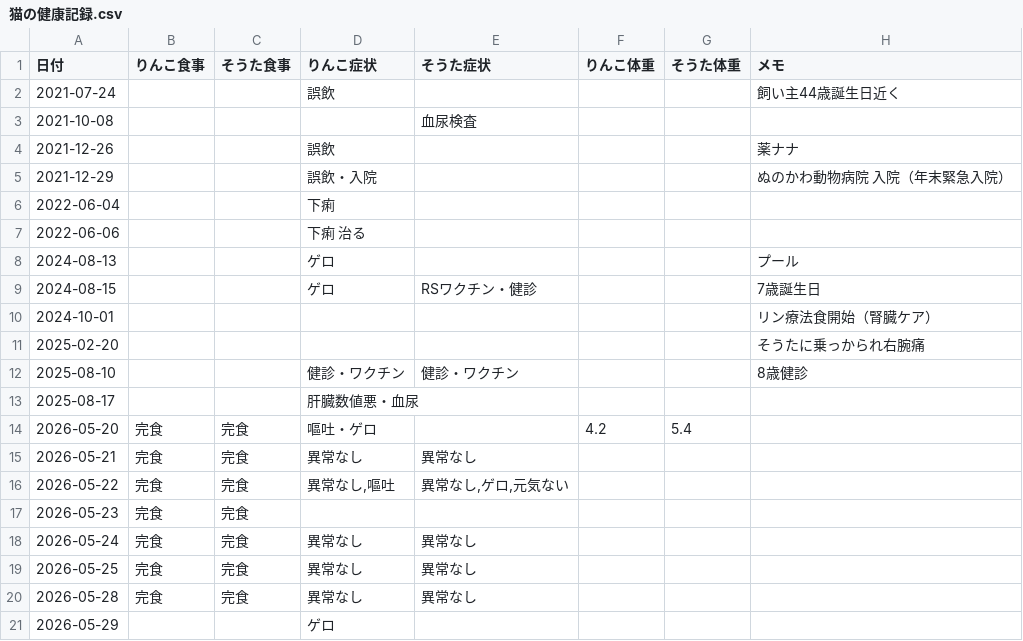
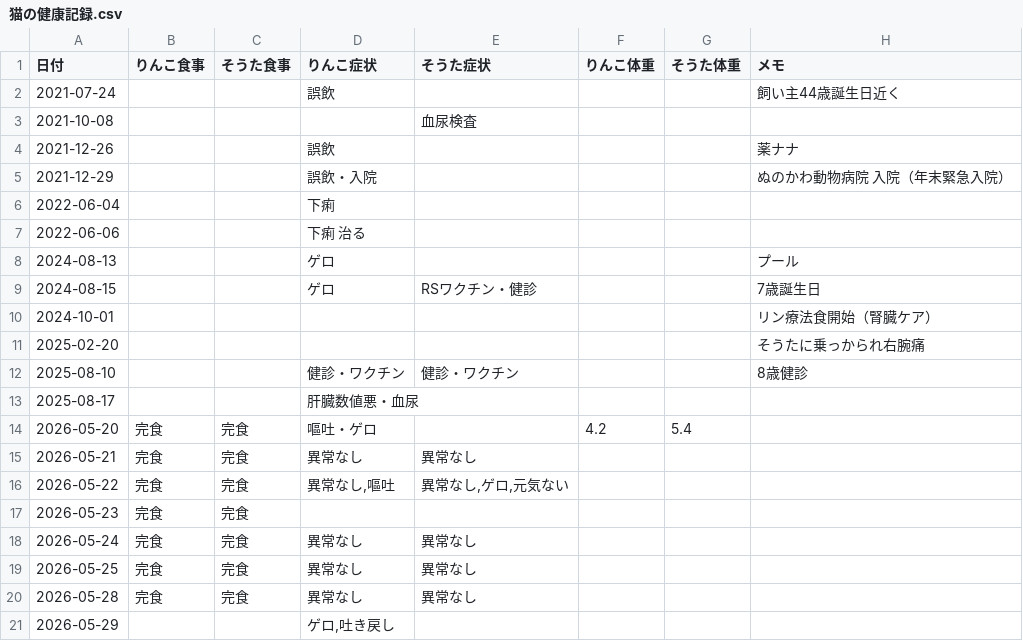
Before and after one commit to zeph94zeph/health-weather-cats, a CSV file: 猫の健康記録.csv, drawn as a sheet.

Commit message:
🐱 2026-05-29 りんこ　吐き戻し

```diff
--- a/猫の健康記録.csv
+++ b/猫の健康記録.csv
@@ -20,2 +20,2 @@
 2026-05-28,完食,完食,異常なし,異常なし,,,
-2026-05-29,,,ゲロ,,,,
+2026-05-29,,,"ゲロ,吐き戻し",,,,
```
